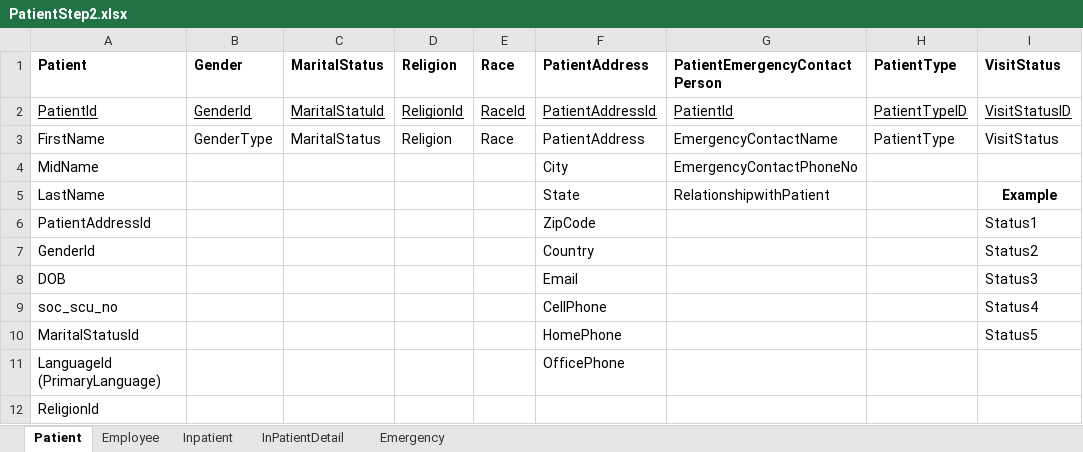
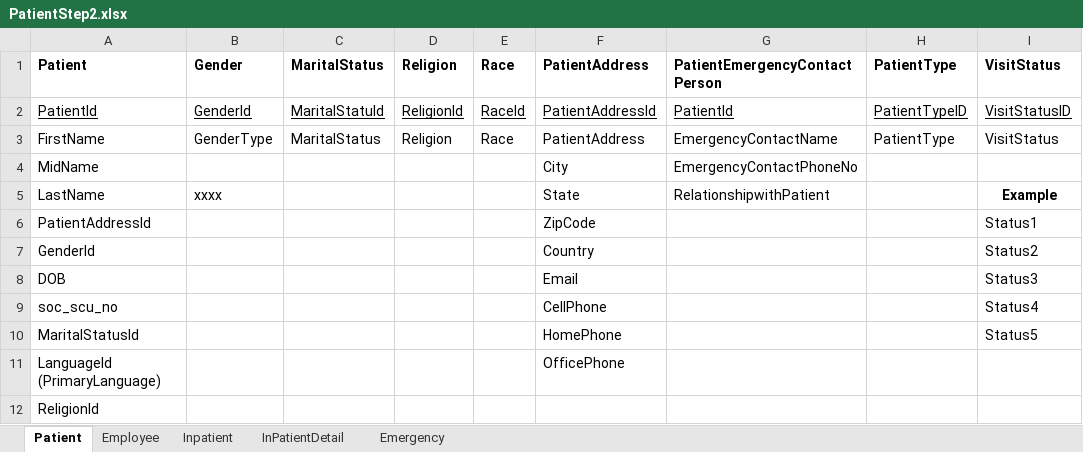
Before and after one commit to aydayigezu/hdb, an Excel workbook: PatientStep2.xlsx, sheet Patient, drawn as a sheet; only a part is shown; values as stored, in another font and other column widths than the file's, no borders; table styles not drawn; the diff names each change by its address in the sheet, - before the commit and + after, or states it on an @@ line.

Commit message:
xxx

```diff
--- a/PatientStep2.xlsx (sheet Patient)
+++ b/PatientStep2.xlsx (sheet Patient)
-B5: (empty)
+B5: xxxx
```
